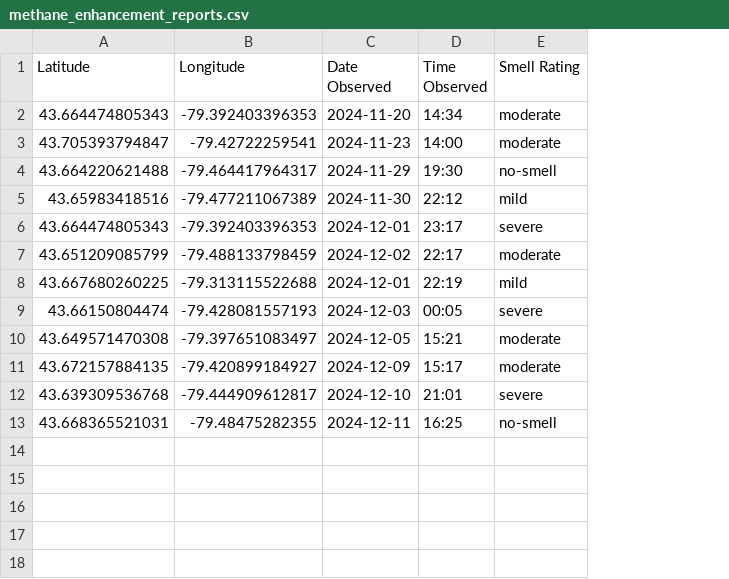
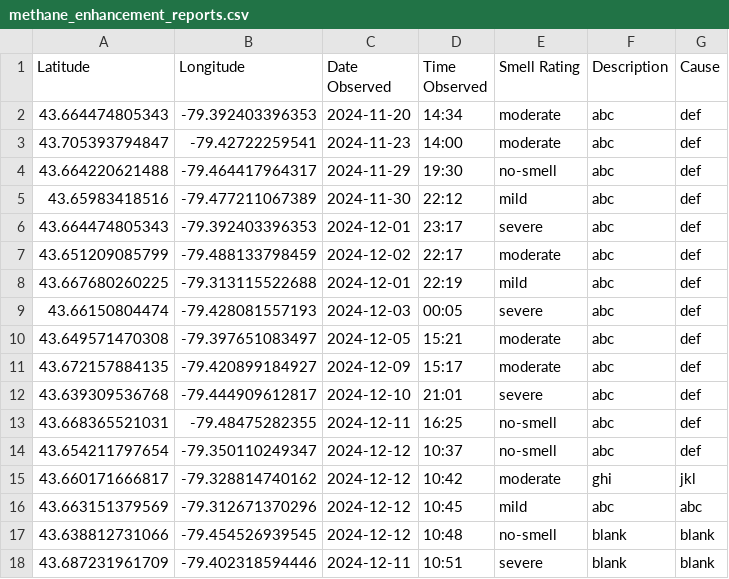
Before and after one commit to ecorbin567/gta-urban-emissions-project, a CSV file: methane_enhancement_reports.csv, drawn as a sheet; the diff names each change by its address in the sheet, - before the commit and + after, or states it on an @@ line.

```diff
--- a/methane_enhancement_reports.csv
+++ b/methane_enhancement_reports.csv
+column F (Description), rows 2-13: all abc
+column G (Cause), rows 2-13: all def
+row 14: 43.654211797654 | -79.350110249347 | 2024-12-12 | 10:37 | no-smell | abc | def
+row 15: 43.660171666817 | -79.328814740162 | 2024-12-12 | 10:42 | moderate | ghi | jkl
+row 16: 43.663151379569 | -79.312671370296 | 2024-12-12 | 10:45 | mild | abc | abc
+row 17: 43.638812731066 | -79.454526939545 | 2024-12-12 | 10:48 | no-smell | blank | blank
+row 18: 43.687231961709 | -79.402318594446 | 2024-12-11 | 10:51 | severe | blank | blank
```
Also changed, not shown: 10 other files.
